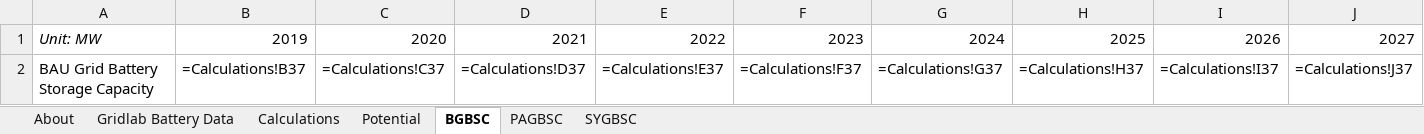
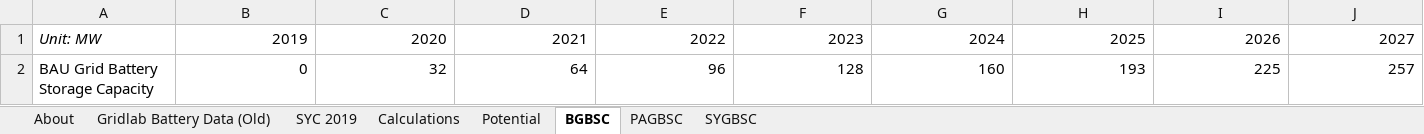
Before and after one commit to EnergyInnovation/eps-iowa, an Excel workbook: InputData/elec/GBSC/Grid Battery Storage Capacities.xlsx, sheet BGBSC, drawn as a sheet; only a part is shown; values as stored, in another font and other column widths than the file's, no borders; formulas without a stored value are shown as written; removed rows and columns are numbered as before the commit, all else as after; rows hold the shown columns only; the diff names each change by its address in the sheet, - before the commit and + after, or states it on an @@ line.

```diff
--- a/InputData/elec/GBSC/Grid Battery Storage Capacities.xlsx (sheet BGBSC)
+++ b/InputData/elec/GBSC/Grid Battery Storage Capacities.xlsx (sheet BGBSC)
-sheet tab: Gridlab Battery Data
+sheet tab: Gridlab Battery Data (Old)
+sheet tab: SYC 2019
-row 2: BAU Grid Battery Storage Capacity | =Calculations!B37 | =Calculations!C37 | =Calculations!D37 | =Calculations!E37 | =Calculations!F37 | =Calculations!G37 | =Calculations!H37 | =Calculations!I37 | =Calculations!J37
+row 2: BAU Grid Battery Storage Capacity | 0 | 32 | 64 | 96 | 128 | 160 | 193 | 225 | 257
```
Also changed, not shown: sheet Calculations, sheet PAGBSC, sheet About, sheet SYGBSC, charts or pictures, InputData/ctrl-settings/BAEPAbCiPC/Bool Are Energy Prices Affected by Chng in Production Costs.xlsx, 3 other files.
